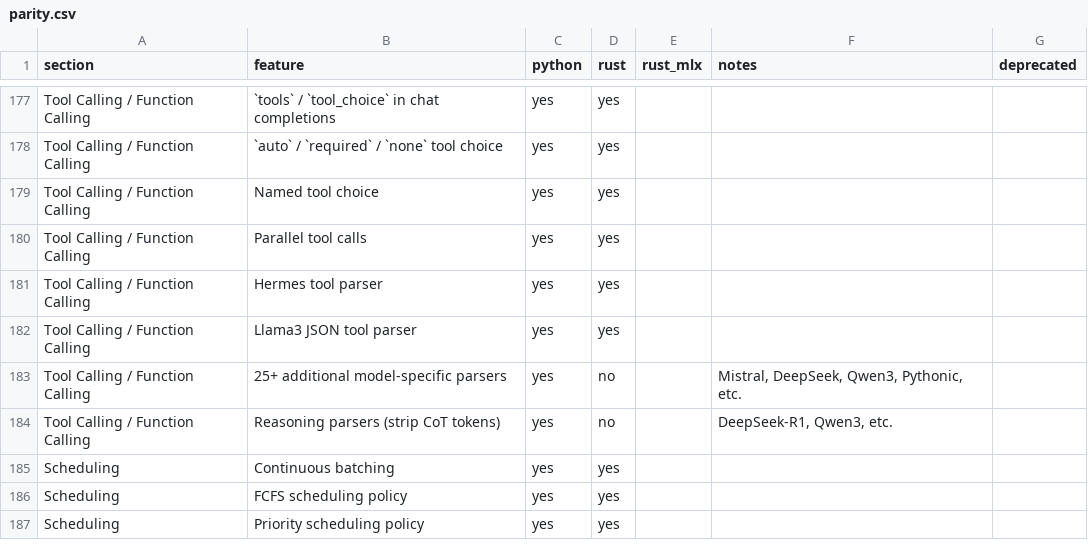
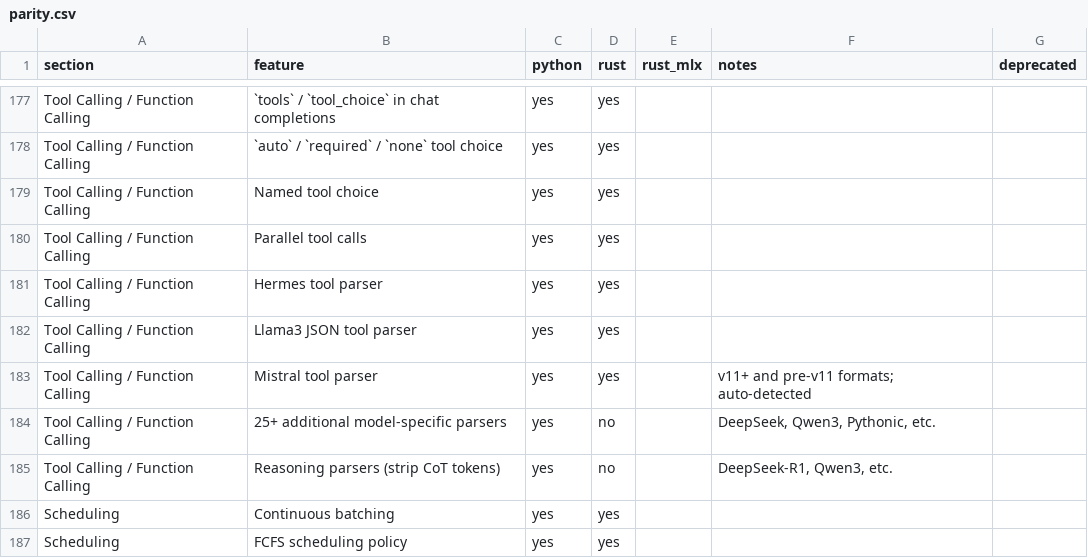
Before and after one commit to starpit/vllm, a CSV file: vllm-rs/parity.csv, drawn as a sheet; only a part is shown, gaps mark what is left out; the shorter side is filled out with more unchanged rows.

```diff
--- a/vllm-rs/parity.csv
+++ b/vllm-rs/parity.csv
@@ -182,3 +182,4 @@ Tool Calling / Function Calling,Hermes tool parser,yes,yes,,,
 Tool Calling / Function Calling,Llama3 JSON tool parser,yes,yes,,,
-Tool Calling / Function Calling,25+ additional model-specific parsers,yes,no,,"Mistral, DeepSeek, Qwen3, Pythonic, etc.",
+Tool Calling / Function Calling,Mistral tool parser,yes,yes,,v11+ and pre-v11 formats; auto-detected,
+Tool Calling / Function Calling,25+ additional model-specific parsers,yes,no,,"DeepSeek, Qwen3, Pythonic, etc.",
 Tool Calling / Function Calling,Reasoning parsers (strip CoT tokens),yes,no,,"DeepSeek-R1, Qwen3, etc.",
```
Also changed, not shown: 4 other files.
